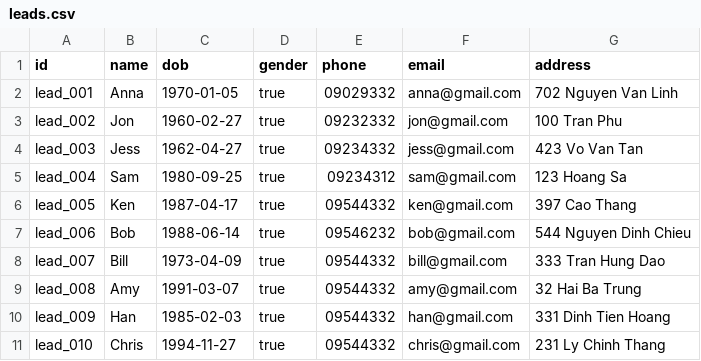
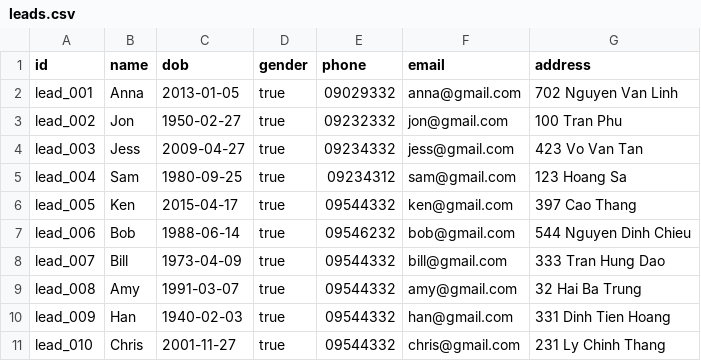
Before and after one commit to nilvng/P1_CRM, a CSV file: leads.csv, drawn as a sheet.

```diff
--- a/leads.csv
+++ b/leads.csv
@@ -1,7 +1,7 @@
 id,name,dob,gender,phone,email,address
-lead_001,Anna,1970-01-05,true,09029332,anna@gmail.com,702 Nguyen Van Linh
-lead_002,Jon,1960-02-27,true,09232332,jon@gmail.com,100 Tran Phu
-lead_003,Jess,1962-04-27,true,09234332,jess@gmail.com,423 Vo Van Tan
+lead_001,Anna,2013-01-05,true,09029332,anna@gmail.com,702 Nguyen Van Linh
+lead_002,Jon,1950-02-27,true,09232332,jon@gmail.com,100 Tran Phu
+lead_003,Jess,2009-04-27,true,09234332,jess@gmail.com,423 Vo Van Tan
 lead_004,Sam,1980-09-25,true,09234312,sam@gmail.com,123 Hoang Sa
-lead_005,Ken,1987-04-17,true,09544332,ken@gmail.com,397 Cao Thang
+lead_005,Ken,2015-04-17,true,09544332,ken@gmail.com,397 Cao Thang
 lead_006,Bob,1988-06-14,true,09546232,bob@gmail.com,544 Nguyen Dinh Chieu
@@ -9,3 +9,3 @@ lead_007,Bill,1973-04-09,true,09544332,bill@gmail.com,333 Tran Hung Dao
 lead_008,Amy,1991-03-07,true,09544332,amy@gmail.com,32 Hai Ba Trung
-lead_009,Han,1985-02-03,true,09544332,han@gmail.com,331 Dinh Tien Hoang
-lead_010,Chris,1994-11-27,true,09544332,chris@gmail.com,231 Ly Chinh Thang
+lead_009,Han,1940-02-03,true,09544332,han@gmail.com,331 Dinh Tien Hoang
+lead_010,Chris,2001-11-27,true,09544332,chris@gmail.com,231 Ly Chinh Thang
```
Also changed, not shown: 6 other files.
